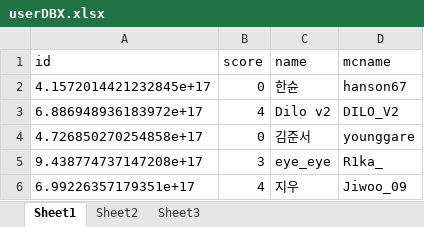
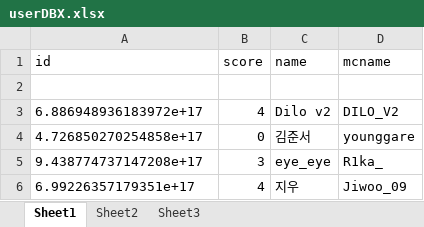
Before and after one commit to hanson67/dbot, an Excel workbook: userDBX.xlsx, sheet Sheet1, drawn as a sheet; values as stored, in another font and other column widths than the file's, no borders; the diff names each change by its address in the sheet, - before the commit and + after, or states it on an @@ line.

Commit message:
Update userDBX.xlsx

```diff
--- a/userDBX.xlsx (sheet Sheet1)
+++ b/userDBX.xlsx (sheet Sheet1)
-row 2: 4.1572014421232845e+17 | 0 | 한슌 | hanson67
+row 2: (empty)
```
